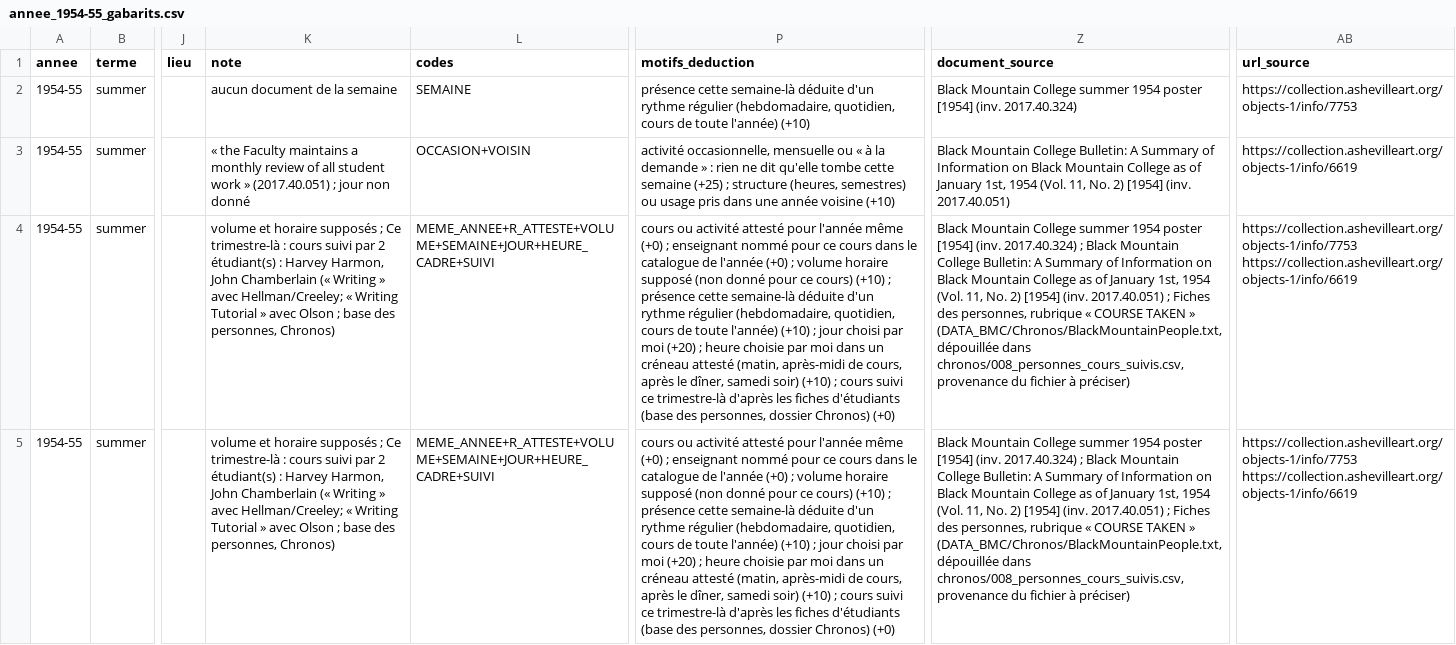
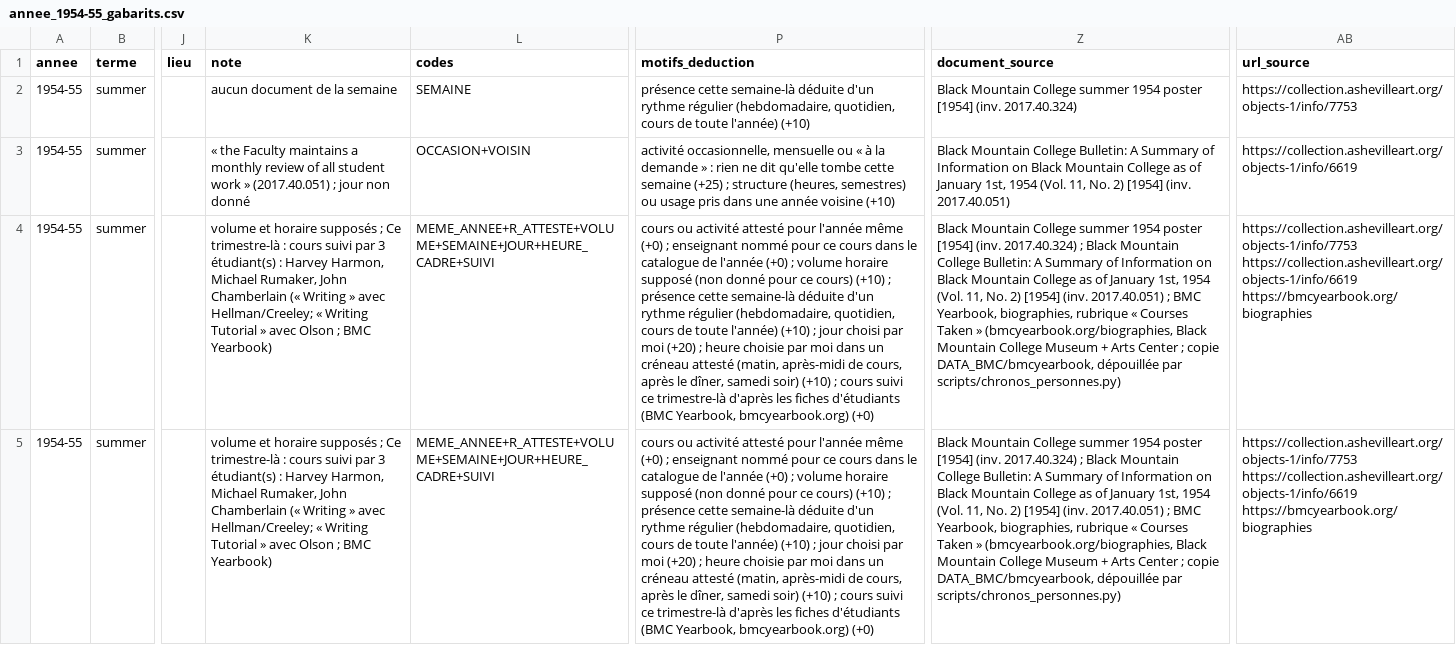
Before and after one commit to RBMIRC/bmc-chronology, a CSV file: bmc-programmes-aam/programme/speculatif/annee_1954-55_gabarits.csv, drawn as a sheet; only a part is shown, gaps mark what is left out; the diff covers the shown part only; the diff names each change by its address in the sheet, - before the commit and + after, or states it on an @@ line.

```diff
--- a/bmc-programmes-aam/programme/speculatif/annee_1954-55_gabarits.csv
+++ b/bmc-programmes-aam/programme/speculatif/annee_1954-55_gabarits.csv
-K4:K5 (note): …suivi par 2 étudiant(s) : Harvey Harmon, John Chamberlain (« Writing » avec Hellman/Creeley; « Writing Tutorial » avec Olson ; base des personnes, Chronos)
+K4:K5 (note): …suivi par 3 étudiant(s) : Harvey Harmon, Michael Rumaker, John Chamberlain (« Writing » avec Hellman/Creeley; « Writing Tutorial » avec Olson ; BMC Yearbook)
-P4:P5 (motifs_deduction): …fiches d'étudiants (base des personnes, dossier Chronos) (+0)
+P4:P5 (motifs_deduction): …fiches d'étudiants (BMC Yearbook, bmcyearbook.org) (+0)
-Z4:Z5 (document_source): …2017.40.051) ; Fiches des personnes, rubrique « COURSE TAKEN » (DATA_BMC/Chronos/BlackMountainPeople.txt, dépouillée dans chronos/008_personnes_cours_suivis.csv, provenance du fichier à préciser)
+Z4:Z5 (document_source): …2017.40.051) ; BMC Yearbook, biographies, rubrique « Courses Taken » (bmcyearbook.org/biographies, Black Mountain College Museum + Arts Center ; copie DATA_BMC/bmcyearbook, dépouillée par scripts/chronos_personnes.py)
-AB4:AB5 (url_source): https://collection.ashevilleart.org/objects-1/info/7753 https://collection.ashevilleart.org/objects-1/info/6619
+AB4:AB5 (url_source): https://collection.ashevilleart.org/objects-1/info/7753 https://collection.ashevilleart.org/objects-1/info/6619 https://bmcyearbook.org/biographies
```
Also changed, not shown: 120 edited cells elsewhere in this file, bmc-programmes-aam/programme/speculatif/annee_1951-52_gabarits.csv, bmc-programmes-aam/programme/speculatif/annee_1953-54_gabarits.csv, 38 other files.
